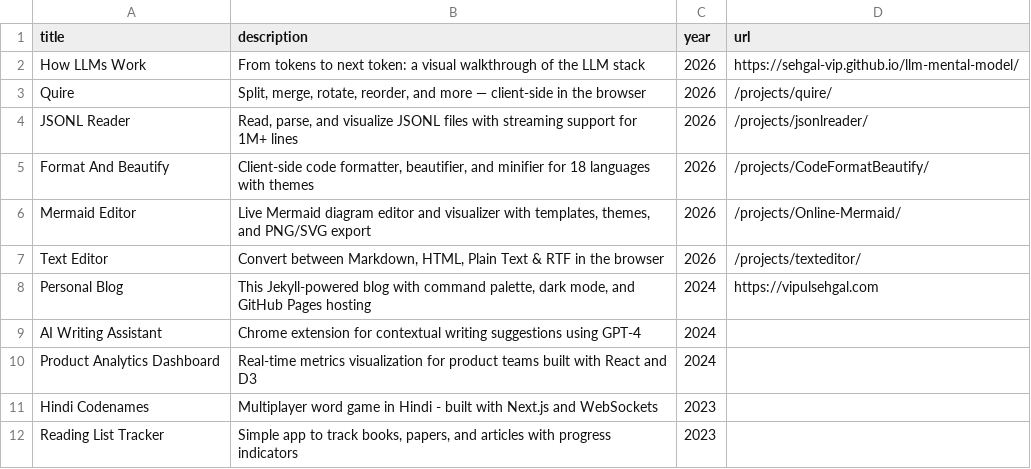
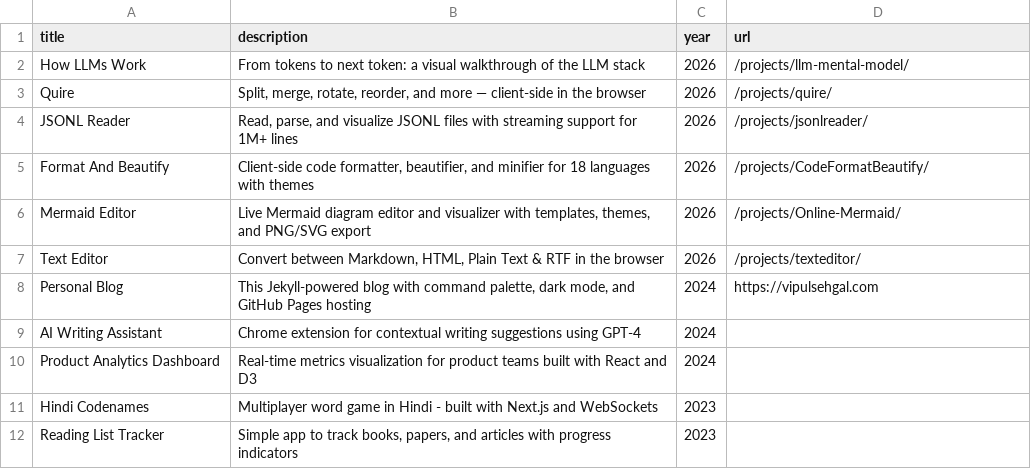
Before and after one commit to sehgal-vip/sehgal-vip.github.io, a CSV file: _data/projects.csv, drawn as a sheet.

```diff
--- a/_data/projects.csv
+++ b/_data/projects.csv
@@ -1,3 +1,3 @@
 title,description,year,url
-"How LLMs Work","From tokens to next token: a visual walkthrough of the LLM stack",2026,https://sehgal-vip.github.io/llm-mental-model/
+"How LLMs Work","From tokens to next token: a visual walkthrough of the LLM stack",2026,/projects/llm-mental-model/
 "Quire","Split, merge, rotate, reorder, and more — client-side in the browser",2026,/projects/quire/
```
